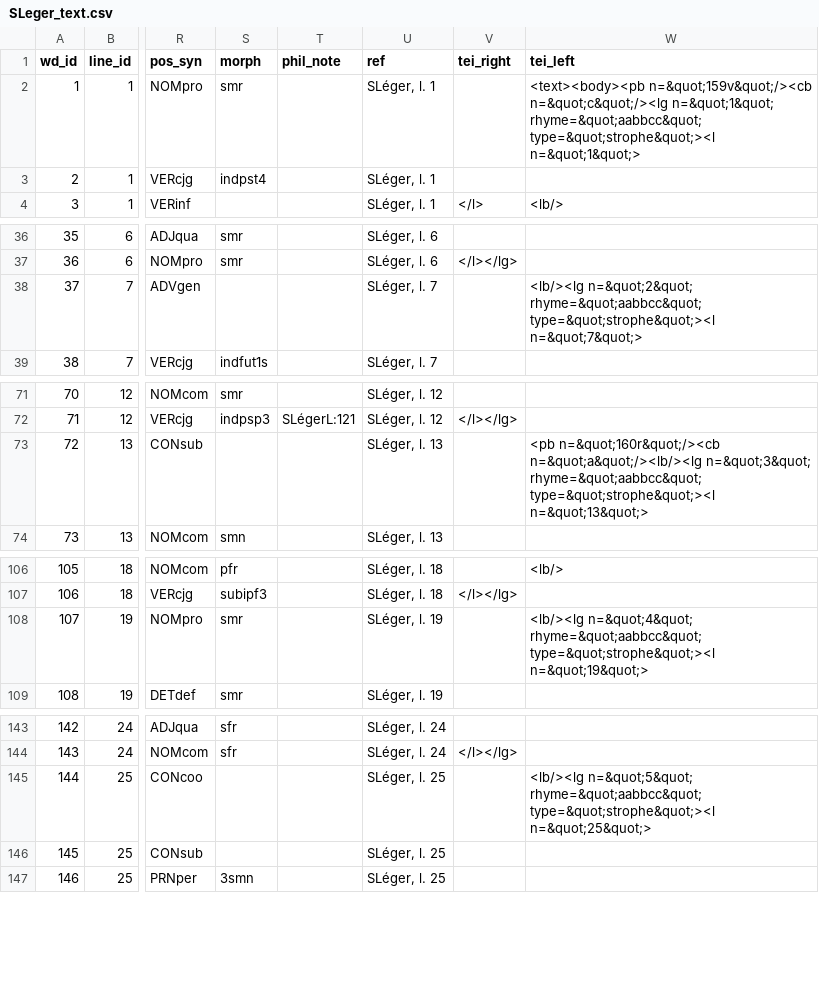
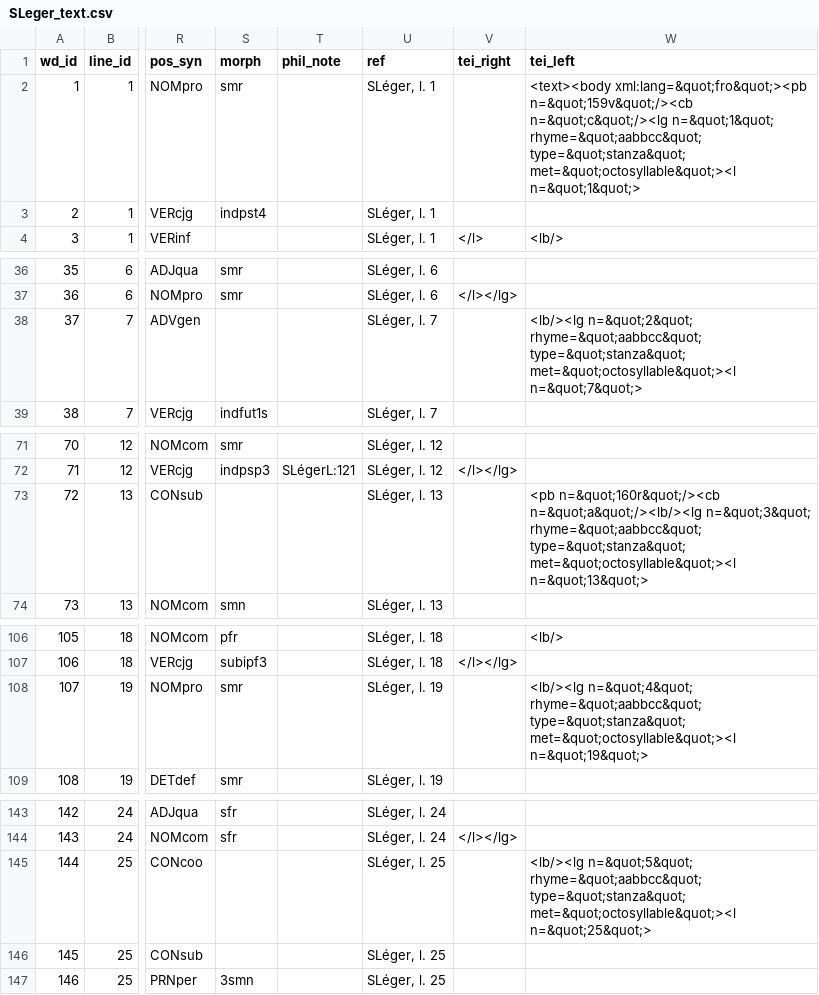
Before and after one commit to rainsfordtm/ogr, a CSV file: src/csv/textcsv/SLeger_text.csv, drawn as a sheet; only a part is shown, gaps mark what is left out; the diff covers the shown part only; the diff names each change by its address in the sheet, - before the commit and + after, or states it on an @@ line.

```diff
--- a/src/csv/textcsv/SLeger_text.csv
+++ b/src/csv/textcsv/SLeger_text.csv
-W2 (tei_left): <text><body><pb n=&quot;159v&quot;/><cb n=&quot;c&quot;/><lg n=&quot;1&quot; rhyme=&quot;aabbcc&quot; type=&quot;strophe&quot;><l n=&quot;1&quot;>
+W2 (tei_left): <text><body xml:lang=&quot;fro&quot;><pb n=&quot;159v&quot;/><cb n=&quot;c&quot;/><lg n=&quot;1&quot; rhyme=&quot;aabbcc&quot; type=&quot;stanza&quot; met=&quot;octosyllable&quot;><l n=&quot;1&quot;>
-W38 (tei_left): …n=&quot;2&quot; rhyme=&quot;aabbcc&quot; type=&quot;strophe&quot;><l n=&quot;7&quot;>
+W38 (tei_left): …n=&quot;2&quot; rhyme=&quot;aabbcc&quot; type=&quot;stanza&quot; met=&quot;octosyllable&quot;><l n=&quot;7&quot;>
-W73 (tei_left): …n=&quot;3&quot; rhyme=&quot;aabbcc&quot; type=&quot;strophe&quot;><l n=&quot;13&quot;>
+W73 (tei_left): …n=&quot;3&quot; rhyme=&quot;aabbcc&quot; type=&quot;stanza&quot; met=&quot;octosyllable&quot;><l n=&quot;13&quot;>
-W108 (tei_left): …n=&quot;4&quot; rhyme=&quot;aabbcc&quot; type=&quot;strophe&quot;><l n=&quot;19&quot;>
+W108 (tei_left): …n=&quot;4&quot; rhyme=&quot;aabbcc&quot; type=&quot;stanza&quot; met=&quot;octosyllable&quot;><l n=&quot;19&quot;>
-W145 (tei_left): …n=&quot;5&quot; rhyme=&quot;aabbcc&quot; type=&quot;strophe&quot;><l n=&quot;25&quot;>
+W145 (tei_left): …n=&quot;5&quot; rhyme=&quot;aabbcc&quot; type=&quot;stanza&quot; met=&quot;octosyllable&quot;><l n=&quot;25&quot;>
```
Also changed, not shown: 35 edited cells elsewhere in this file, src/csv/textcsv/AlexisProl_text.csv, src/csv/textcsv/Alexis_text.csv, 9 other files.
